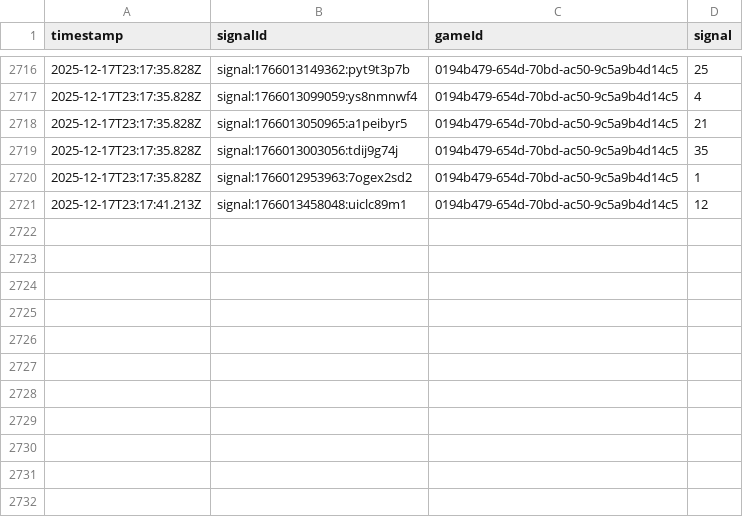
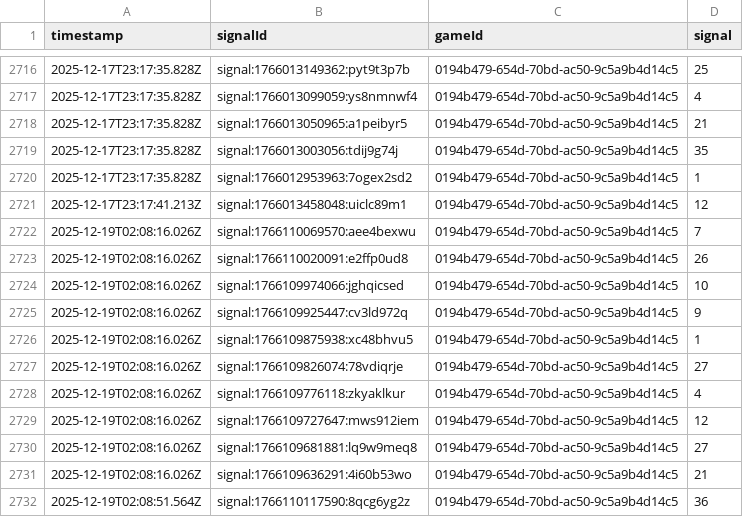
Before and after one commit to programadorFB/roleta3, a CSV file: api_data_immersive.csv, drawn as a sheet; only a part is shown, gaps mark what is left out.

```diff
--- a/api_data_immersive.csv
+++ b/api_data_immersive.csv
@@ -2721 +2721,12 @@ timestamp,signalId,gameId,signal
 2025-12-17T23:17:41.213Z,signal:1766013458048:uiclc89m1,0194b479-654d-70bd-ac50-9c5a9b4d14c5,12
+2025-12-19T02:08:16.026Z,signal:1766110069570:aee4bexwu,0194b479-654d-70bd-ac50-9c5a9b4d14c5,7
+2025-12-19T02:08:16.026Z,signal:1766110020091:e2ffp0ud8,0194b479-654d-70bd-ac50-9c5a9b4d14c5,26
+2025-12-19T02:08:16.026Z,signal:1766109974066:jghqicsed,0194b479-654d-70bd-ac50-9c5a9b4d14c5,10
+2025-12-19T02:08:16.026Z,signal:1766109925447:cv3ld972q,0194b479-654d-70bd-ac50-9c5a9b4d14c5,9
+2025-12-19T02:08:16.026Z,signal:1766109875938:xc48bhvu5,0194b479-654d-70bd-ac50-9c5a9b4d14c5,1
+2025-12-19T02:08:16.026Z,signal:1766109826074:78vdiqrje,0194b479-654d-70bd-ac50-9c5a9b4d14c5,27
+2025-12-19T02:08:16.026Z,signal:1766109776118:zkyaklkur,0194b479-654d-70bd-ac50-9c5a9b4d14c5,4
+2025-12-19T02:08:16.026Z,signal:1766109727647:mws912iem,0194b479-654d-70bd-ac50-9c5a9b4d14c5,12
+2025-12-19T02:08:16.026Z,signal:1766109681881:lq9w9meq8,0194b479-654d-70bd-ac50-9c5a9b4d14c5,27
+2025-12-19T02:08:16.026Z,signal:1766109636291:4i60b53wo,0194b479-654d-70bd-ac50-9c5a9b4d14c5,21
+2025-12-19T02:08:51.564Z,signal:1766110117590:8qcg6yg2z,0194b479-654d-70bd-ac50-9c5a9b4d14c5,36
```
Also changed, not shown: api_data_brasileira.csv, api_data_brasileiraplay.csv, 4 other files.
